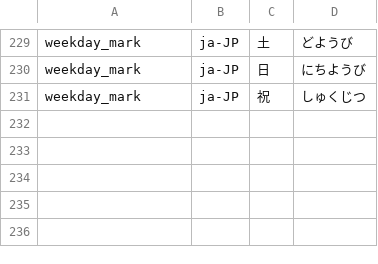
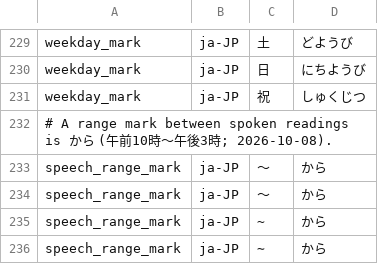
Before and after one commit to hunydev/tts-text-frontend, a TSV file: resources/languages/ja-JP/rules/speech.tsv, drawn as a sheet; only a part is shown, gaps mark what is left out; the diff names each change by its address in the sheet, - before the commit and + after, or states it on an @@ line.

```diff
--- a/resources/languages/ja-JP/rules/speech.tsv
+++ b/resources/languages/ja-JP/rules/speech.tsv
+row 232: # A range mark between spoken readings is から (午前10時〜午後3時; 2026-10-08).
+row 233: speech_range_mark | ja-JP | 〜 | から
+row 234: speech_range_mark | ja-JP | ～ | から
+row 235: speech_range_mark | ja-JP | ~ | から
+row 236: speech_range_mark | ja-JP | ∼ | から
```
Also changed, not shown: resources/languages/en-US/rules/abbreviations.tsv, resources/languages/en-US/rules/numeric.tsv, 19 other files.
